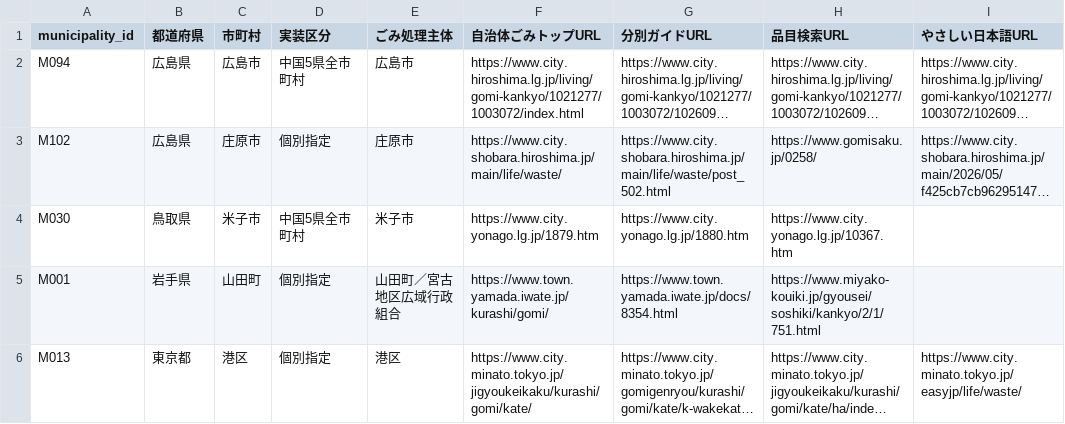
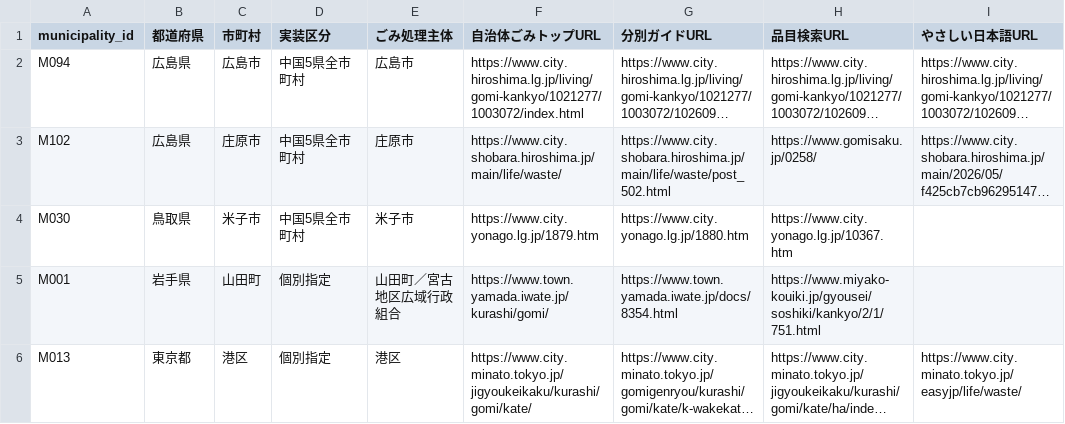
Before and after one commit to testeste55555/Separate-garbage, a CSV file: data/research/pilot/pilot_municipalities.csv, drawn as a sheet; only a part is shown; long unchanged cells end in …; the diff names each change by its address in the sheet, - before the commit and + after, or states it on an @@ line.

Commit message:
Align Pilot implementation type with MASTER

```diff
--- a/data/research/pilot/pilot_municipalities.csv
+++ b/data/research/pilot/pilot_municipalities.csv
-D3 (実装区分): 個別指定
+D3 (実装区分): 中国5県全市町村
```
